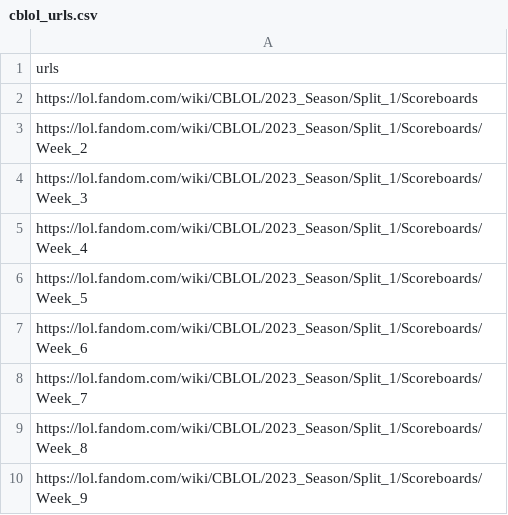
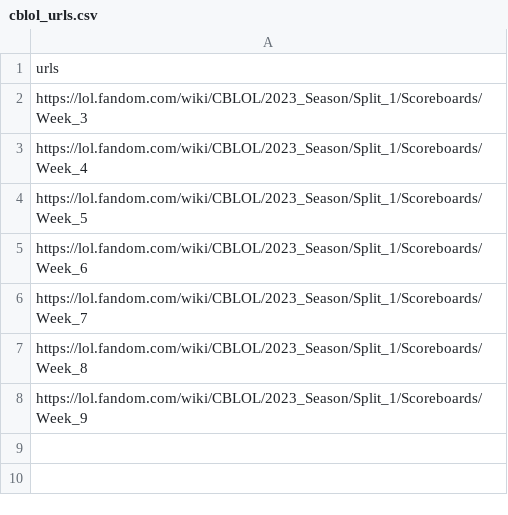
Before and after one commit to Ninnghizhidda/league-of-legends-betting-data-analyis, a CSV file: data/cblol_urls.csv, drawn as a sheet.

```diff
--- a/data/cblol_urls.csv
+++ b/data/cblol_urls.csv
@@ -1,4 +1,2 @@
 urls
-https://lol.fandom.com/wiki/CBLOL/2023_Season/Split_1/Scoreboards
-https://lol.fandom.com/wiki/CBLOL/2023_Season/Split_1/Scoreboards/Week_2
 https://lol.fandom.com/wiki/CBLOL/2023_Season/Split_1/Scoreboards/Week_3
```
Also changed, not shown: 4 other files.
